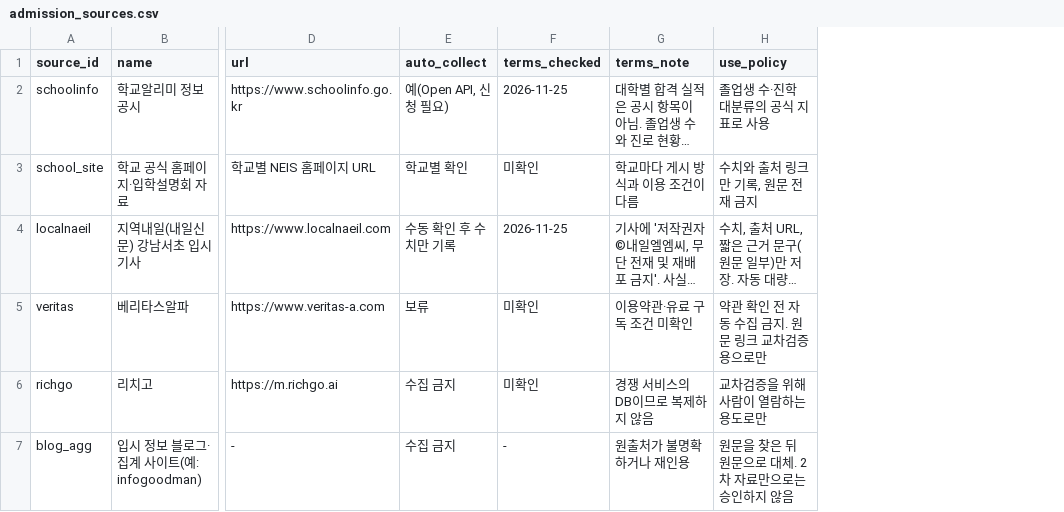
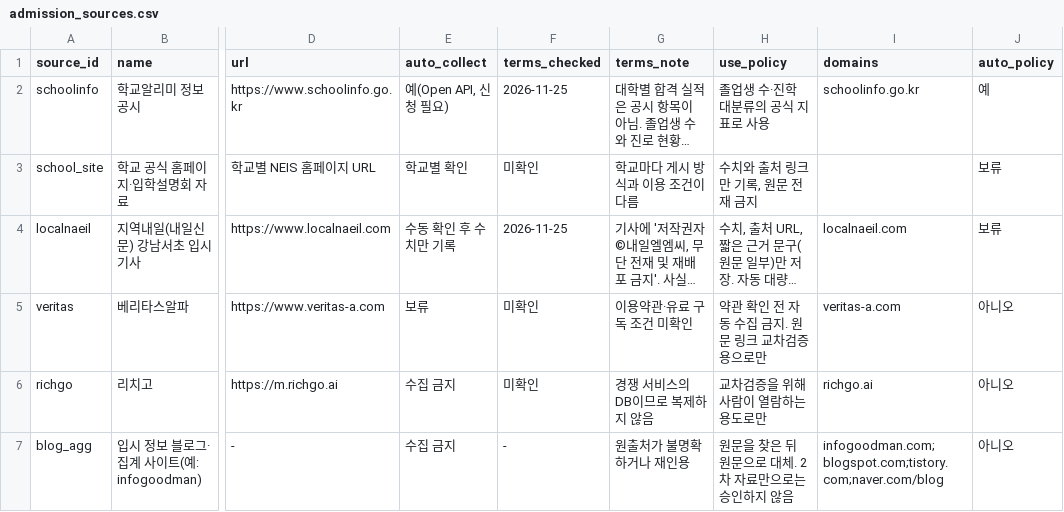
Before and after one commit to gho0350-stack/test, a CSV file: data/admission_sources.csv, drawn as a sheet; only a part is shown, gaps mark what is left out; long unchanged cells end in …; the diff names each change by its address in the sheet, - before the commit and + after, or states it on an @@ line.

```diff
--- a/data/admission_sources.csv
+++ b/data/admission_sources.csv
+column I (domains), rows 2-7: schoolinfo.go.kr |  | localnaeil.com | veritas-a.com | richgo.ai | infogoodman.com;blogspot.com;tistory.com;naver.com/blog
+column J (auto_policy), rows 2-7: 예 | 보류 | 보류 | 아니오 | 아니오 | 아니오
```
Also changed, not shown: data/admissions_raw.csv, data/admissions_review.csv, 9 other files.
